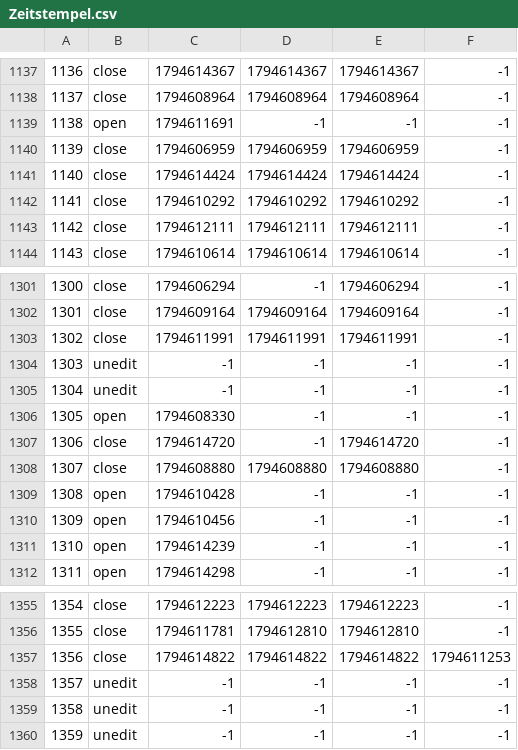
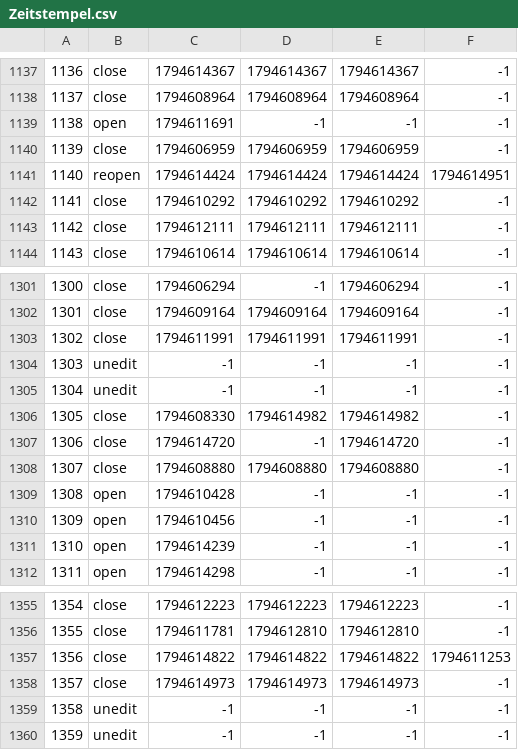
Before and after one commit to TomZernick/24h-Schwimmen-Veranstaltung, a CSV file: Zeitstempel.csv, drawn as a sheet; only a part is shown, gaps mark what is left out.

Commit message:
Exported data

```diff
--- a/Zeitstempel.csv
+++ b/Zeitstempel.csv
@@ -1140,3 +1140,3 @@
 1139, close, 1794606959, 1794606959, 1794606959, -1
-1140, close, 1794614424, 1794614424, 1794614424, -1
+1140, reopen, 1794614424, 1794614424, 1794614424, 1794614951
 1141, close, 1794610292, 1794610292, 1794610292, -1
@@ -1305,3 +1305,3 @@
 1304, unedit, -1, -1, -1, -1
-1305, open, 1794608330, -1, -1, -1
+1305, close, 1794608330, 1794614982, 1794614982, -1
 1306, close, 1794614720, -1, 1794614720, -1
@@ -1357,3 +1357,3 @@
 1356, close, 1794614822, 1794614822, 1794614822, 1794611253
-1357, unedit, -1, -1, -1, -1
+1357, close, 1794614973, 1794614973, 1794614973, -1
 1358, unedit, -1, -1, -1, -1
```
